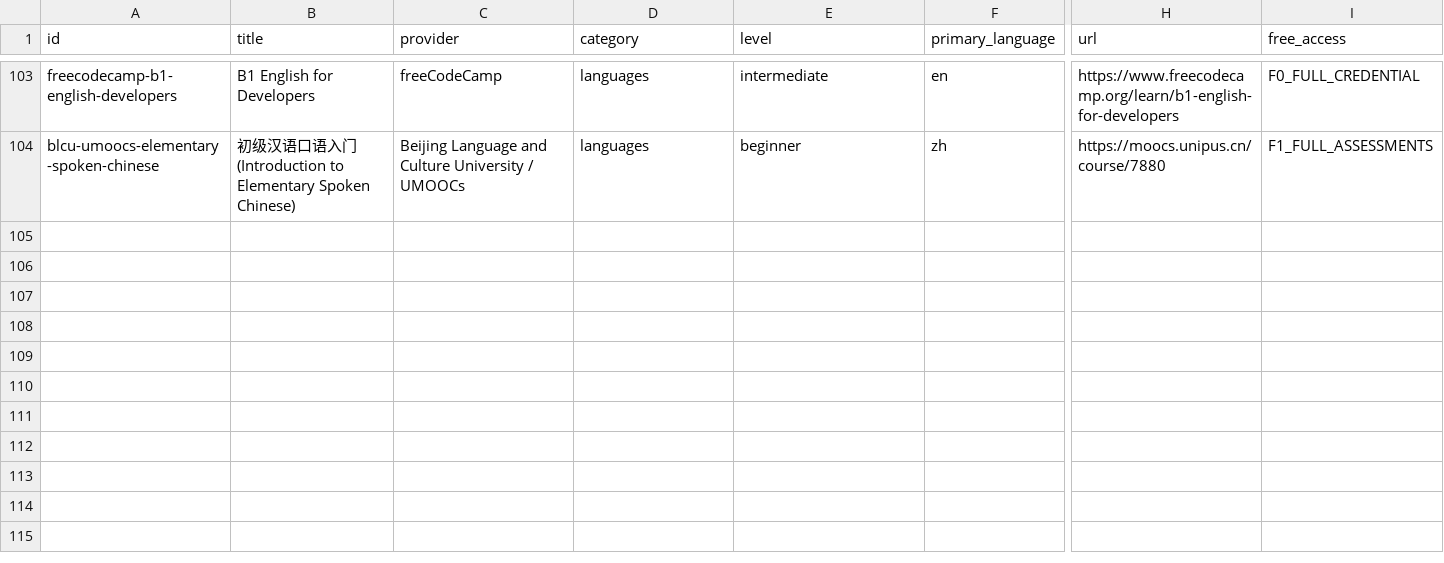
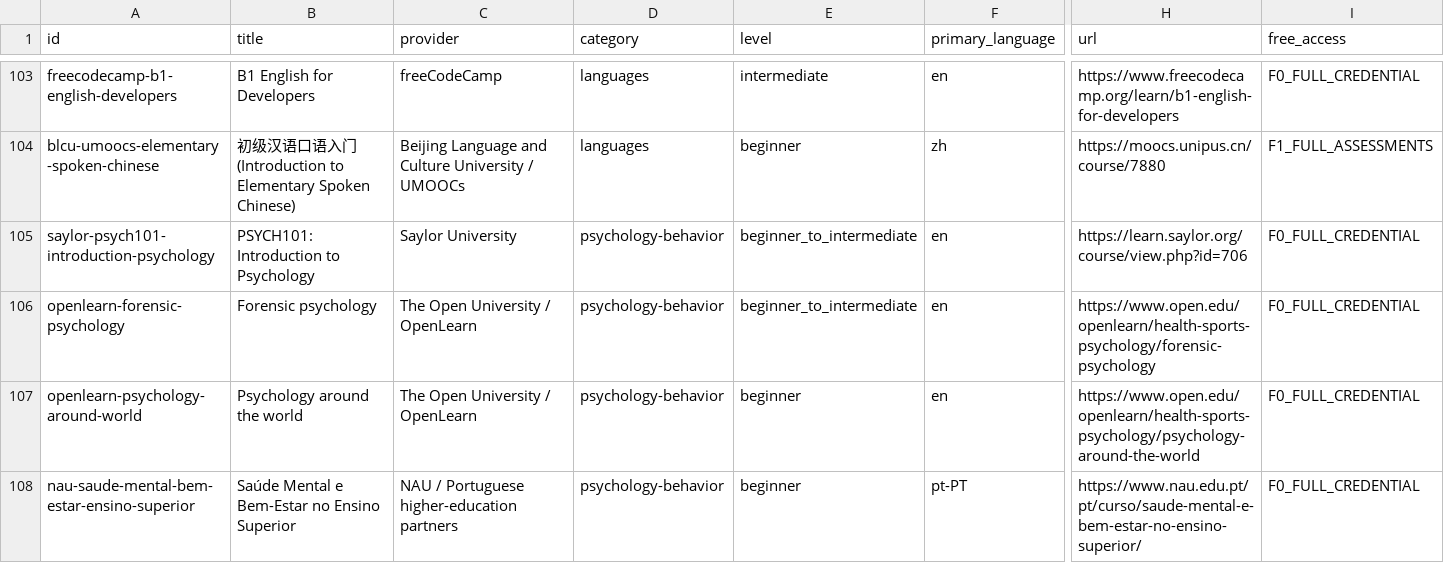
Before and after one commit to Blackspirits/open-learning-index, a CSV file: data/courses.csv, drawn as a sheet; only a part is shown, gaps mark what is left out; rows hold the shown columns only; the diff names each change by its address in the sheet, - before the commit and + after, or states it on an @@ line.

Commit message:
data: regenerate canonical CSV

```diff
--- a/data/courses.csv
+++ b/data/courses.csv
+row 105: saylor-psych101-introduction-psychology | PSYCH101: Introduction to Psychology | Saylor University | psychology-behavior | beginner_to_intermediate | en | https://learn.saylor.org/course/view.php?id=706 | F0_FULL_CREDENTIAL
+row 106: openlearn-forensic-psychology | Forensic psychology | The Open University / OpenLearn | psychology-behavior | beginner_to_intermediate | en | https://www.open.edu/openlearn/health-sports-psychology/forensic-psychology | F0_FULL_CREDENTIAL
+row 107: openlearn-psychology-around-world | Psychology around the world | The Open University / OpenLearn | psychology-behavior | beginner | en | https://www.open.edu/openlearn/health-sports-psychology/psychology-around-the-world | F0_FULL_CREDENTIAL
+row 108: nau-saude-mental-bem-estar-ensino-superior | Saúde Mental e Bem-Estar no Ensino Superior | NAU / Portuguese higher-education partners | psychology-behavior | beginner | pt-PT | https://www.nau.edu.pt/pt/curso/saude-mental-e-bem-estar-no-ensino-superior/ | F0_FULL_CREDENTIAL
```
